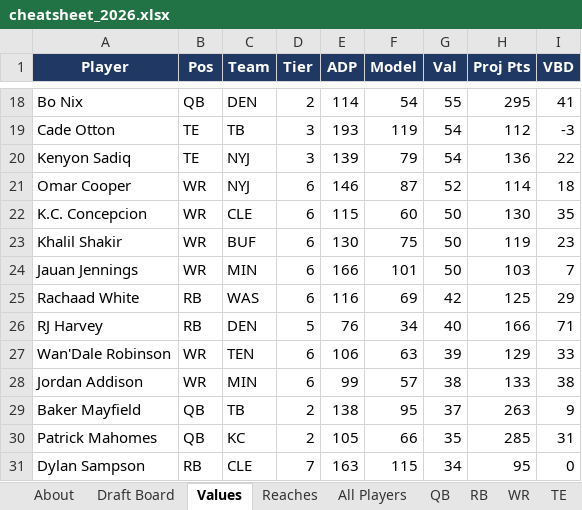
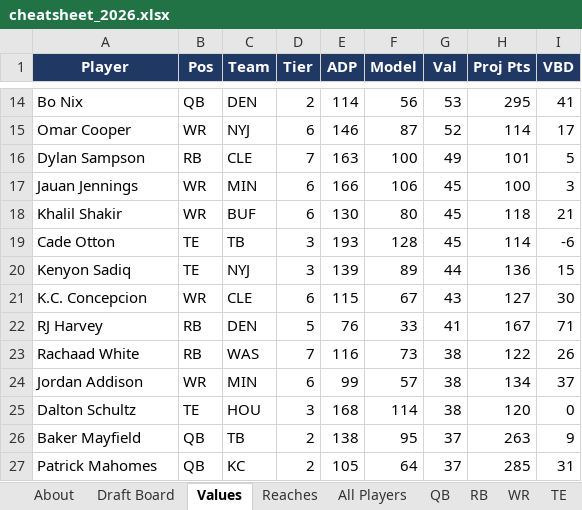
Before and after one commit to jWozSauce/testrepo, an Excel workbook: fantasy/exports/cheatsheet_2026.xlsx, sheet Values, drawn as a sheet; only a part is shown, gaps mark what is left out; values as stored, in another font and other column widths than the file's, no borders; removed rows and columns are numbered as before the commit, all else as after; the diff covers the shown part only; the diff names each change by its address in the sheet, - before the commit and + after, or states it on an @@ line.

```diff
--- a/fantasy/exports/cheatsheet_2026.xlsx (sheet Values)
+++ b/fantasy/exports/cheatsheet_2026.xlsx (sheet Values)
-F14 (Model): 54
+F14 (Model): 56
-G14 (Val): 55
+G14 (Val): 53
+row 15: Omar Cooper | WR | NYJ | 6 | 146 | 87 | 52 | 114 | 17
+row 16: Dylan Sampson | RB | CLE | 7 | 163 | 100 | 49 | 101 | 5
+row 17: Jauan Jennings | WR | MIN | 6 | 166 | 106 | 45 | 100 | 3
+row 18: Khalil Shakir | WR | BUF | 6 | 130 | 80 | 45 | 118 | 21
-F19 (Model): 119
+F19 (Model): 128
-G19 (Val): 54
+G19 (Val): 45
-H19 (Proj Pts): 112
+H19 (Proj Pts): 114
-I19 (VBD): -3
+I19 (VBD): -6
-F20 (Model): 79
+F20 (Model): 89
-G20 (Val): 54
+G20 (Val): 44
-I20 (VBD): 22
+I20 (VBD): 15
-row 21: Omar Cooper | WR | NYJ | 6 | 146 | 87 | 52 | 114 | 18
-F21 (Model): 60
+F21 (Model): 67
-G21 (Val): 50
+G21 (Val): 43
-H21 (Proj Pts): 130
+H21 (Proj Pts): 127
-I21 (VBD): 35
+I21 (VBD): 30
-row 23: Khalil Shakir | WR | BUF | 6 | 130 | 75 | 50 | 119 | 23
-row 24: Jauan Jennings | WR | MIN | 6 | 166 | 101 | 50 | 103 | 7
-row 25: Rachaad White | RB | WAS | 6 | 116 | 69 | 42 | 125 | 29
-F22 (Model): 34
+F22 (Model): 33
-G22 (Val): 40
+G22 (Val): 41
-H22 (Proj Pts): 166
+H22 (Proj Pts): 167
-row 27: Wan'Dale Robinson | WR | TEN | 6 | 106 | 63 | 39 | 129 | 33
+row 23: Rachaad White | RB | WAS | 7 | 116 | 73 | 38 | 122 | 26
-H24 (Proj Pts): 133
+H24 (Proj Pts): 134
-I24 (VBD): 38
+I24 (VBD): 37
+row 25: Dalton Schultz | TE | HOU | 3 | 168 | 114 | 38 | 120 | 0
-F27 (Model): 66
+F27 (Model): 64
-G27 (Val): 35
+G27 (Val): 37
-row 31: Dylan Sampson | RB | CLE | 7 | 163 | 115 | 34 | 95 | 0
```
Also changed, not shown: 18 added rows, 20 removed rows and 54 edited cells elsewhere in this sheet, sheet All Players, sheet Draft Board, sheet WR, sheet RB, sheet TE, sheet Reaches, 1 more sheet, 2 other files.
